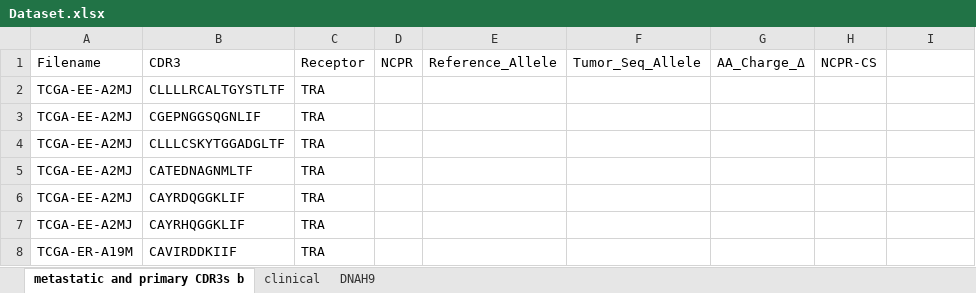
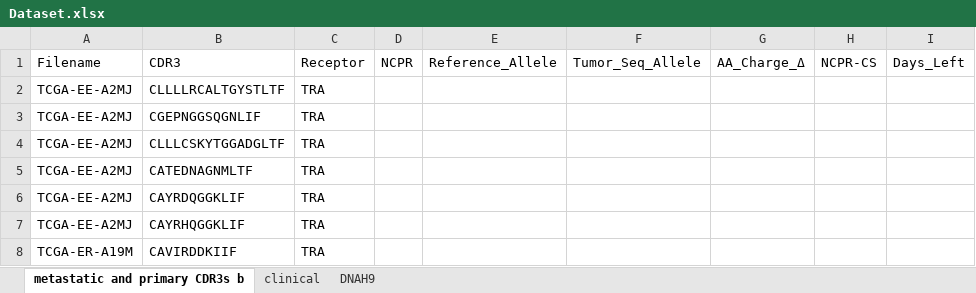
Before and after one commit to yshen25/DNAh9_CDR3, an Excel workbook: Dataset.xlsx, sheet metastatic and primary CDR3s b, drawn as a sheet; only a part is shown; values as stored, in another font and other column widths than the file's, no borders; the diff names each change by its address in the sheet, - before the commit and + after, or states it on an @@ line.

Commit message:
Add Code to add daysLeft to excel
Add Code to add daysLeft to excel

```diff
--- a/Dataset.xlsx (sheet metastatic and primary CDR3s b)
+++ b/Dataset.xlsx (sheet metastatic and primary CDR3s b)
-I1: (empty)
+I1: Days_Left
```
Also changed, not shown: 1 other file.
